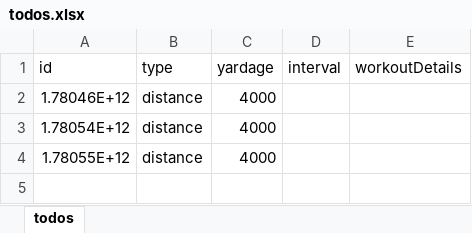
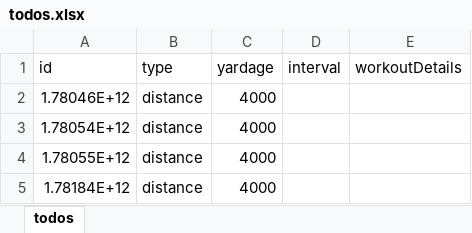
Before and after one commit to legaudinier/swimWorkouts, an Excel workbook: src/server/todos.xlsx, sheet todos, drawn as a sheet; values as stored, in another font and other column widths than the file's, no borders; the diff names each change by its address in the sheet, - before the commit and + after, or states it on an @@ line.

```diff
--- a/src/server/todos.xlsx (sheet todos)
+++ b/src/server/todos.xlsx (sheet todos)
+row 5: 1.78184E+12 | distance | 4000
```
Also changed, not shown: 1 other file.
